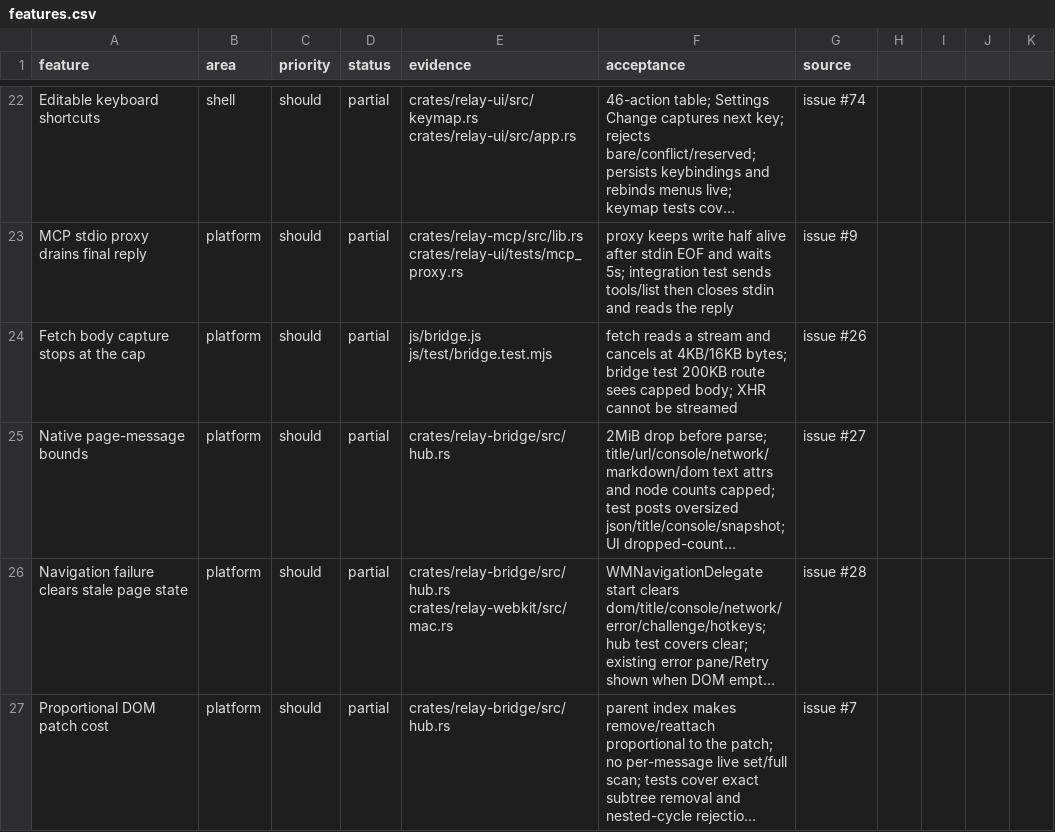
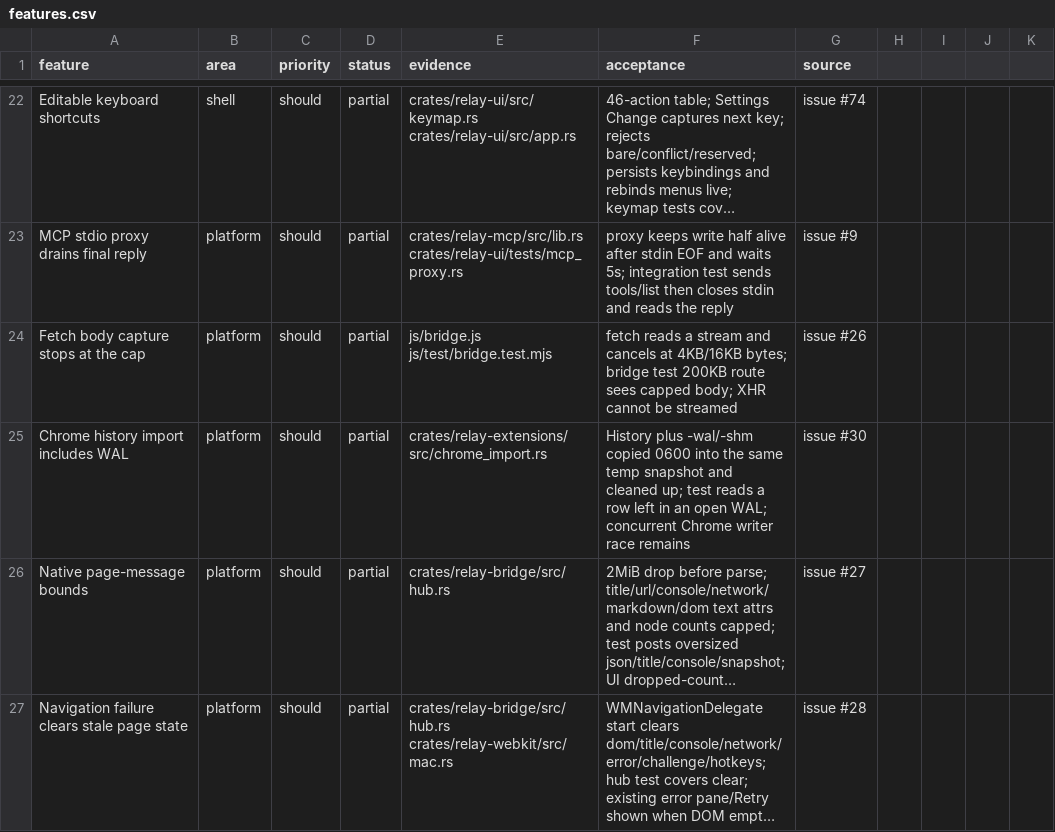
Before and after one commit to TomSzenessy/RelayBrowser, a CSV file: docs/product/features.csv, drawn as a sheet; only a part is shown, gaps mark what is left out; the shorter side is filled out with more unchanged rows; long unchanged cells end in …; the diff names each change by its address in the sheet, - before the commit and + after, or states it on an @@ line.

Commit message:
fix(import): read Chrome history together with its WAL sidecars (#105)
read_history copies History, -wal, and -shm into the same 0600 temp snapshot and cleans all three up. A test leaves a committed row in an open WAL and asserts the import sees it.

Fixes #30

Co-authored-by: dsh <dsh@localhost>

```diff
--- a/docs/product/features.csv
+++ b/docs/product/features.csv
+row 25: Chrome history import includes WAL | platform | should | partial | crates/relay-extensions/src/chrome_import.rs | History plus -wal/-shm copied 0600 into the same temp snapshot and cleaned up; test reads a row left in an open WAL; concurrent Chrome writer race remains | issue #30
```
Also changed, not shown: 3 other files.
